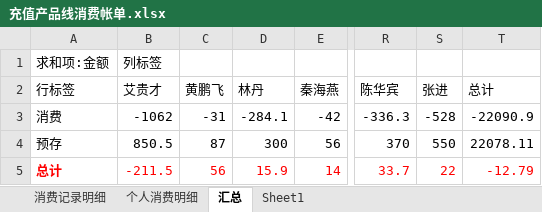
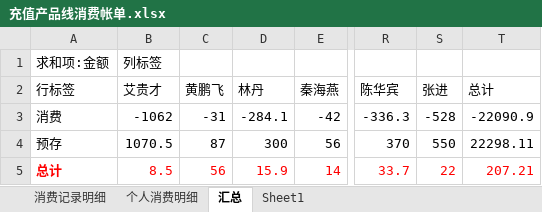
Before and after one commit to junyangren/BillingInfo, an Excel workbook: 充值产品线消费帐单.xlsx, sheet 汇总, drawn as a sheet; only a part is shown, gaps mark what is left out; values as stored, in another font and other column widths than the file's, no borders; the diff names each change by its address in the sheet, - before the commit and + after, or states it on an @@ line.

```diff
--- a/充值产品线消费帐单.xlsx (sheet 汇总)
+++ b/充值产品线消费帐单.xlsx (sheet 汇总)
-B4 (艾贵才): 850.5
+B4 (艾贵才): 1070.5
-T4 (总计): 22078.11
+T4 (总计): 22298.11
-B5 (艾贵才): -211.5
+B5 (艾贵才): 8.5
-T5 (总计): -12.79
+T5 (总计): 207.21
```
Also changed, not shown: sheet 消费记录明细, sheet 个人消费明细.
